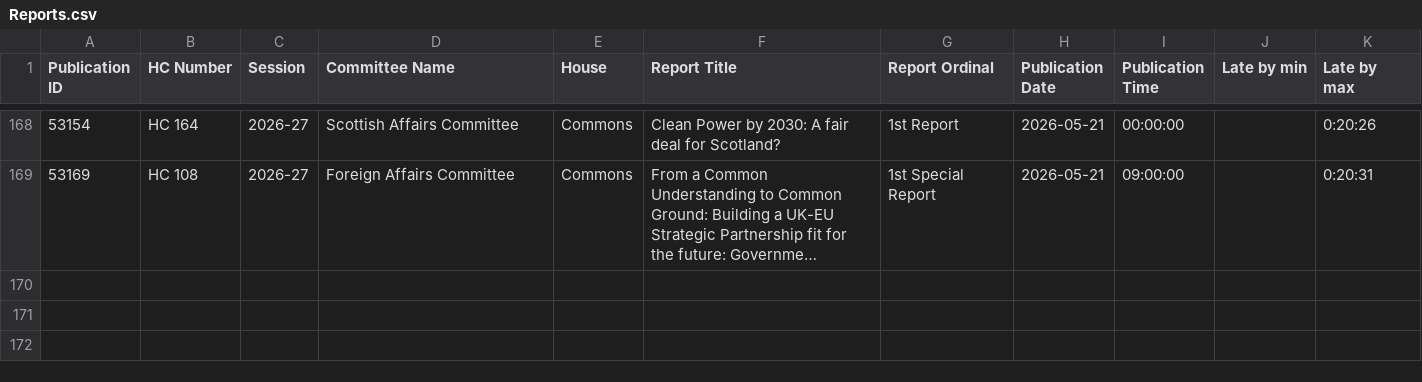
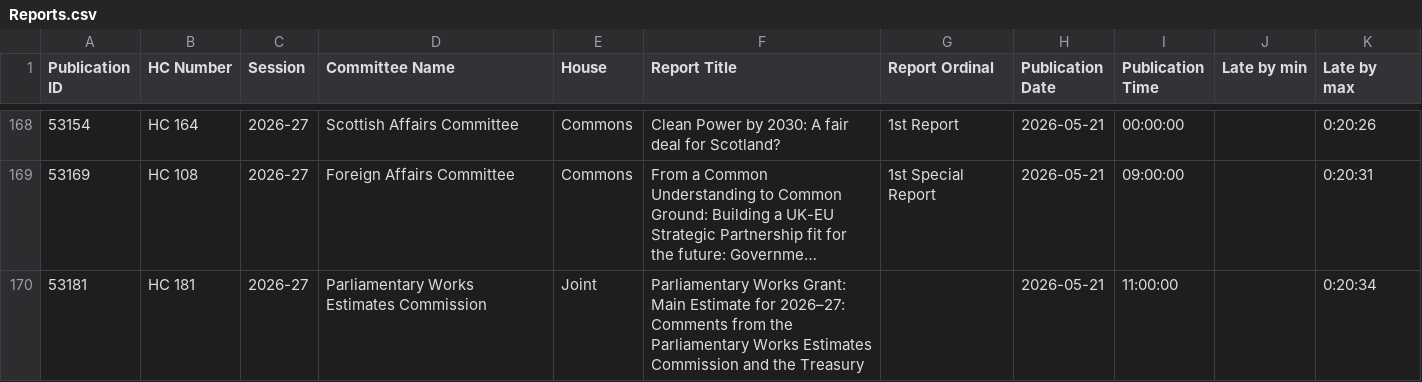
Before and after one commit to HOC-SCT-DAP/ScheduledReportMonitor, a CSV file: docs/Reports.csv, drawn as a sheet; only a part is shown, gaps mark what is left out; long unchanged cells end in …; the diff names each change by its address in the sheet, - before the commit and + after, or states it on an @@ line.

```diff
--- a/docs/Reports.csv
+++ b/docs/Reports.csv
+row 170: 53181 | HC 181 | 2026-27 | Parliamentary Works Estimates Commission | Joint | Parliamentary Works Grant: Main Estimate for 2026–27: Comments from the Parliamentary Works Estimates Commission and the Treasury |  | 2026-05-21 | 11:00:00 |  | 0:20:34
```
Also changed, not shown: docs/Scans.csv.
